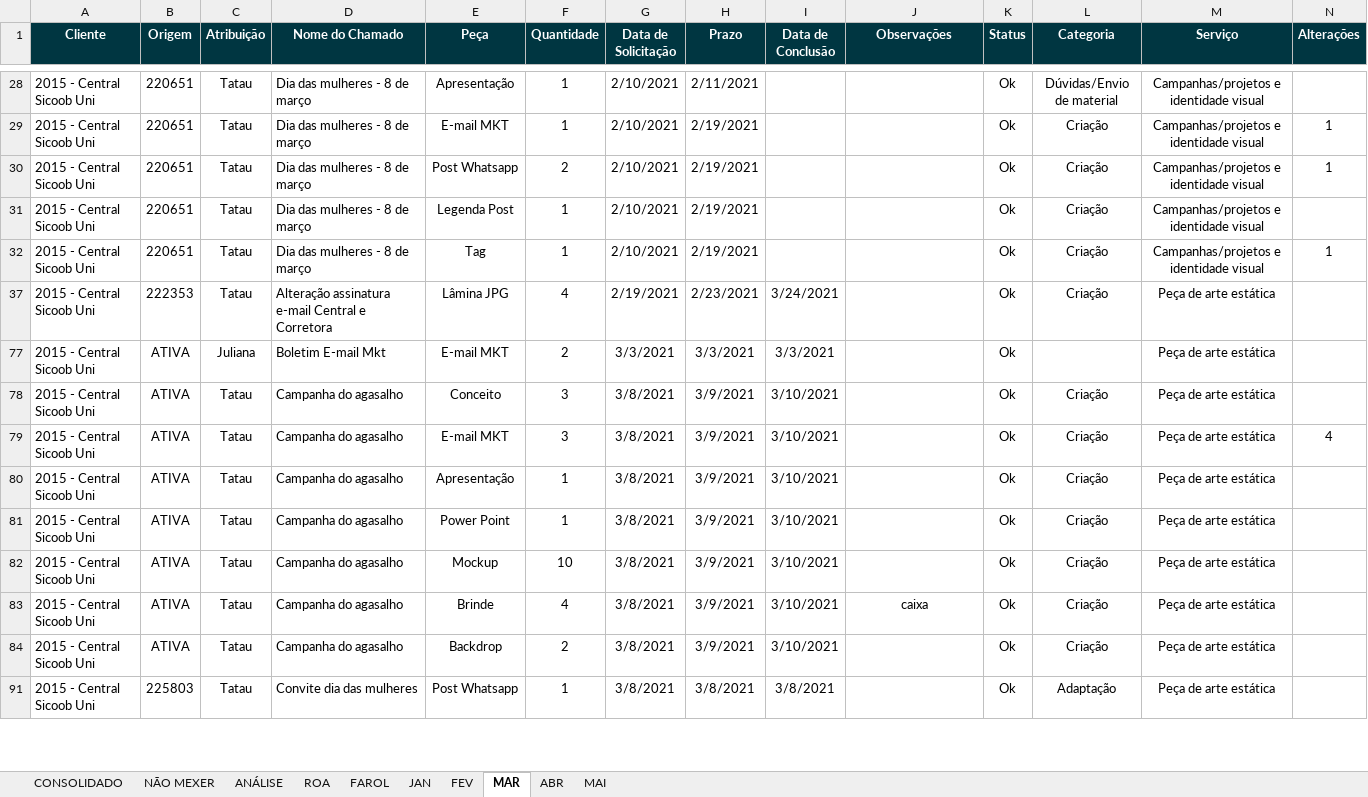
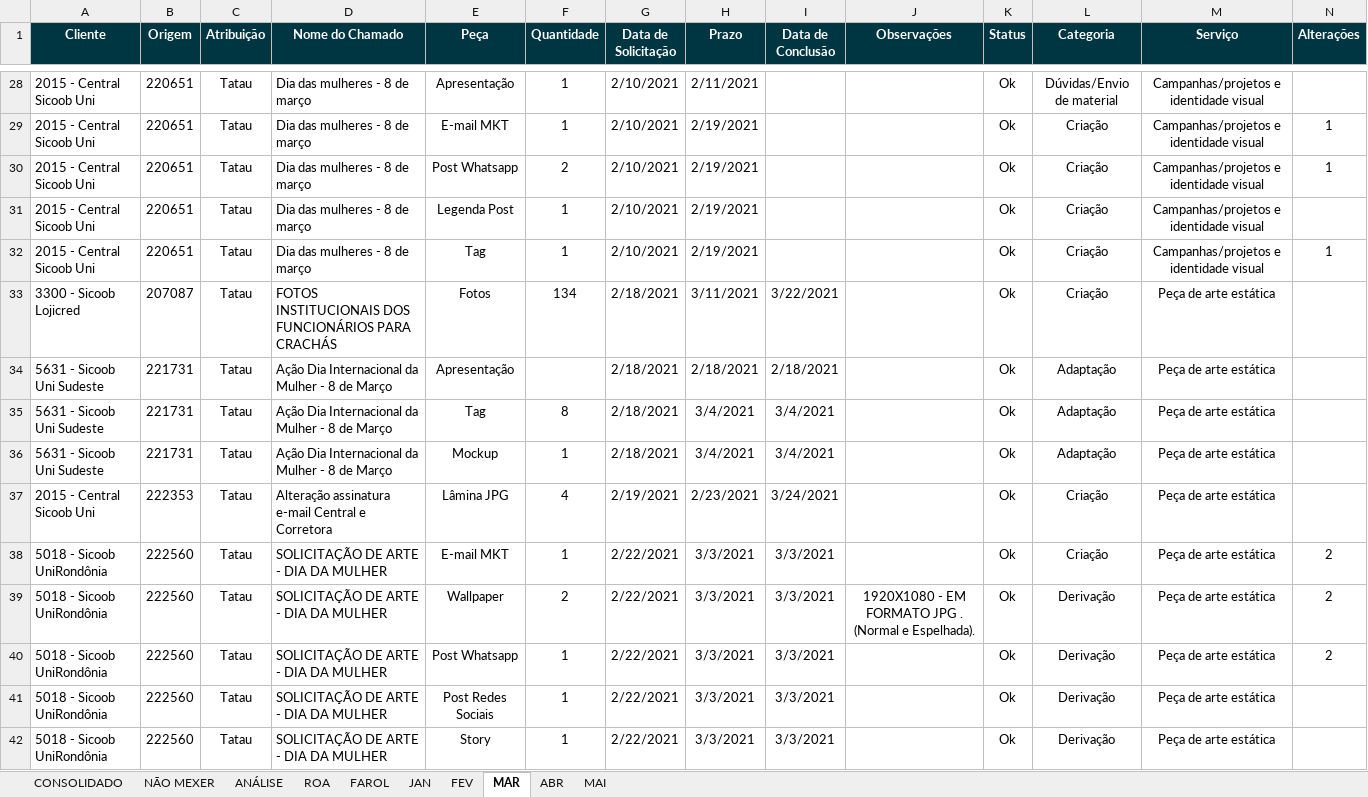
Before and after one commit to uni-marketing/Repository, an Excel workbook: PAUTA INSTITUCIONAL - 2021.xlsm, sheet MAR, drawn as a sheet; only a part is shown, gaps mark what is left out; the shorter side is filled out with more unchanged rows; values as stored, in another font and other column widths than the file's, no borders; conditional formats and table styles not drawn; rows hold the shown columns only; the diff covers the shown part only; the diff names each change by its address in the sheet, - before the commit and + after, or states it on an @@ line.

```diff
--- a/PAUTA INSTITUCIONAL - 2021.xlsm (sheet MAR)
+++ b/PAUTA INSTITUCIONAL - 2021.xlsm (sheet MAR)
@@ row 33 unhidden: 3300 - Sicoob Lojicred | 207087 | Tatau | FOTOS INSTITUCIONAIS DOS FUNCIONÁRIOS PARA CRACHÁS | Fotos | 134 | 2/18/2021 | 3/11/2021 | 3/22/2021 |  | Ok | Criação | Peça de arte estática @@
@@ row 34 unhidden: 5631 - Sicoob Uni Sudeste | 221731 | Tatau | Ação Dia Internacional da Mulher - 8 de Março | Apresentação |  | 2/18/2021 | 2/18/2021 | 2/18/2021 |  | Ok | Adaptação | Peça de arte estática @@
@@ row 35 unhidden: 5631 - Sicoob Uni Sudeste | 221731 | Tatau | Ação Dia Internacional da Mulher - 8 de Março | Tag | 8 | 2/18/2021 | 3/4/2021 | 3/4/2021 |  | Ok | Adaptação | Peça de arte estática @@
@@ row 36 unhidden: 5631 - Sicoob Uni Sudeste | 221731 | Tatau | Ação Dia Internacional da Mulher - 8 de Março | Mockup | 1 | 2/18/2021 | 3/4/2021 | 3/4/2021 |  | Ok | Adaptação | Peça de arte estática @@
@@ row 38 unhidden: 5018 - Sicoob UniRondônia | 222560 | Tatau | SOLICITAÇÃO DE ARTE - DIA DA MULHER | E-mail MKT | 1 | 2/22/2021 | 3/3/2021 | 3/3/2021 |  | Ok | Criação | Peça de arte estática | 2 @@
@@ row 39 unhidden: 5018 - Sicoob UniRondônia | 222560 | Tatau | SOLICITAÇÃO DE ARTE - DIA DA MULHER | Wallpaper | 2 | 2/22/2021 | 3/3/2021 | 3/3/2021 | 1920X1080 - EM FORMATO JPG . (Normal e Espelhada). | Ok | Derivação | Peça de arte estática | 2 @@
@@ row 40 unhidden: 5018 - Sicoob UniRondônia | 222560 | Tatau | SOLICITAÇÃO DE ARTE - DIA DA MULHER | Post Whatsapp | 1 | 2/22/2021 | 3/3/2021 | 3/3/2021 |  | Ok | Derivação | Peça de arte estática | 2 @@
@@ row 41 unhidden: 5018 - Sicoob UniRondônia | 222560 | Tatau | SOLICITAÇÃO DE ARTE - DIA DA MULHER | Post Redes Sociais | 1 | 2/22/2021 | 3/3/2021 | 3/3/2021 |  | Ok | Derivação | Peça de arte estática @@
@@ row 42 unhidden: 5018 - Sicoob UniRondônia | 222560 | Tatau | SOLICITAÇÃO DE ARTE - DIA DA MULHER | Story | 1 | 2/22/2021 | 3/3/2021 | 3/3/2021 |  | Ok | Derivação | Peça de arte estática @@
```
Also changed, not shown: 102 hidden or unhidden rows elsewhere in this sheet, sheet CONSOLIDADO, sheet ABR, sheet ROA, sheet ANÁLISE, sheet FAROL.
